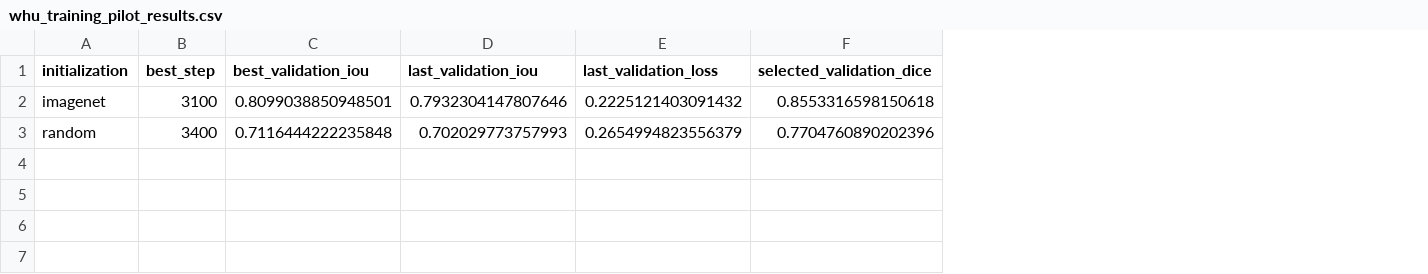
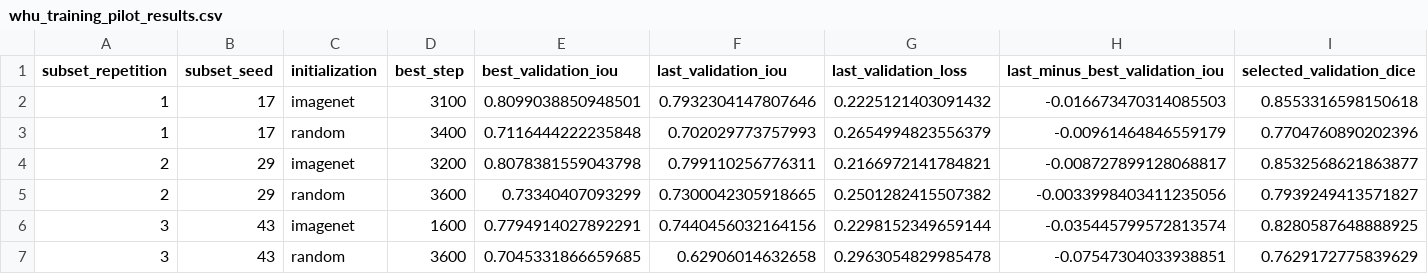
Before and after one commit to manuelmiddendorf/data-efficient-roof-segmentation, a CSV file: reports/whu_training_pilot_results.csv, drawn as a sheet; only a part is shown; rows hold the shown columns only; the diff names each change by its address in the sheet, - before the commit and + after, or states it on an @@ line.

Commit message:
Replicate WHU n=100 initialization comparison (#20)
* Add WHU subset repetitions

* Analyze WHU subset replication

```diff
--- a/reports/whu_training_pilot_results.csv
+++ b/reports/whu_training_pilot_results.csv
+column A (subset_repetition), rows 2-3: 1 | 1
+column B (subset_seed), rows 2-3: 17 | 17
+column H (last_minus_best_validation_iou), rows 2-3: -0.016673470314085503 | -0.00961464846559179
+row 4: 2 | 29 | imagenet | 3200 | 0.8078381559043798 | 0.799110256776311 | 0.2166972141784821 | -0.008727899128068817 | 0.8532568621863877
+row 5: 2 | 29 | random | 3600 | 0.73340407093299 | 0.7300042305918665 | 0.2501282415507382 | -0.0033998403411235056 | 0.7939249413571827
+row 6: 3 | 43 | imagenet | 1600 | 0.7794914027892291 | 0.7440456032164156 | 0.2298152349659144 | -0.035445799572813574 | 0.8280587648888925
+row 7: 3 | 43 | random | 3600 | 0.7045331866659685 | 0.62906014632658 | 0.2963054829985478 | -0.07547304033938851 | 0.7629172775839629
```
Also changed, not shown: 22 other files.
